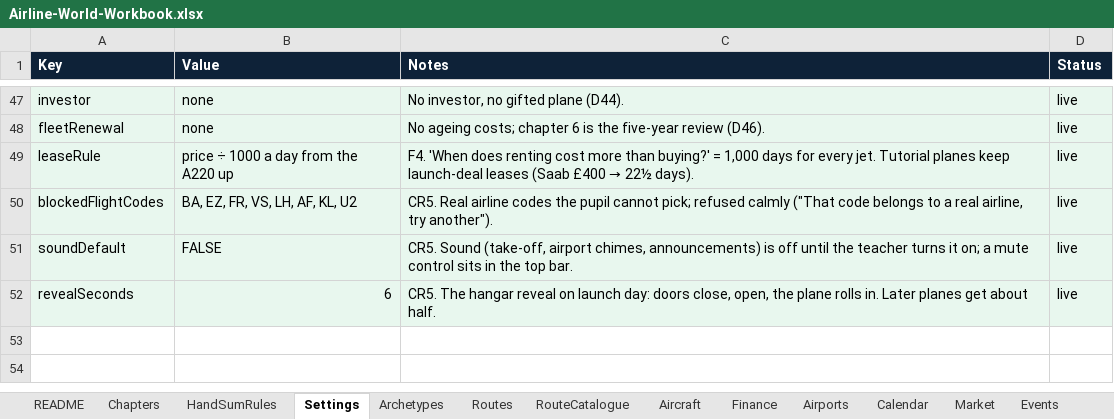
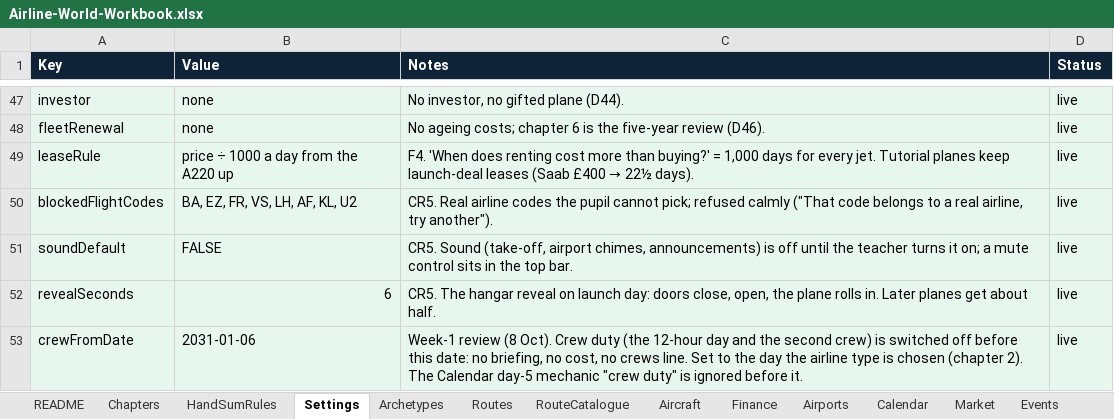
Before and after one commit to bertieharris2-cpu/Airline-Simulator-Maths-Game, an Excel workbook: data/Airline-World-Workbook.xlsx, sheet Settings, drawn as a sheet; only a part is shown, gaps mark what is left out; values as stored, in another font and other column widths than the file's, no borders; the diff names each change by its address in the sheet, - before the commit and + after, or states it on an @@ line.

```diff
--- a/data/Airline-World-Workbook.xlsx (sheet Settings)
+++ b/data/Airline-World-Workbook.xlsx (sheet Settings)
+row 53: crewFromDate | 2031-01-06 | Week-1 review (8 Oct). Crew duty (the 12-hour day and the second crew) is switched off before this date: no briefing, no cost, no crews line. Set to the day the airline type is chosen (chapter 2). The Calendar day-5 mechanic "crew duty" is ignored before it. | live
```
Also changed, not shown: sheet README, 32 other files.
